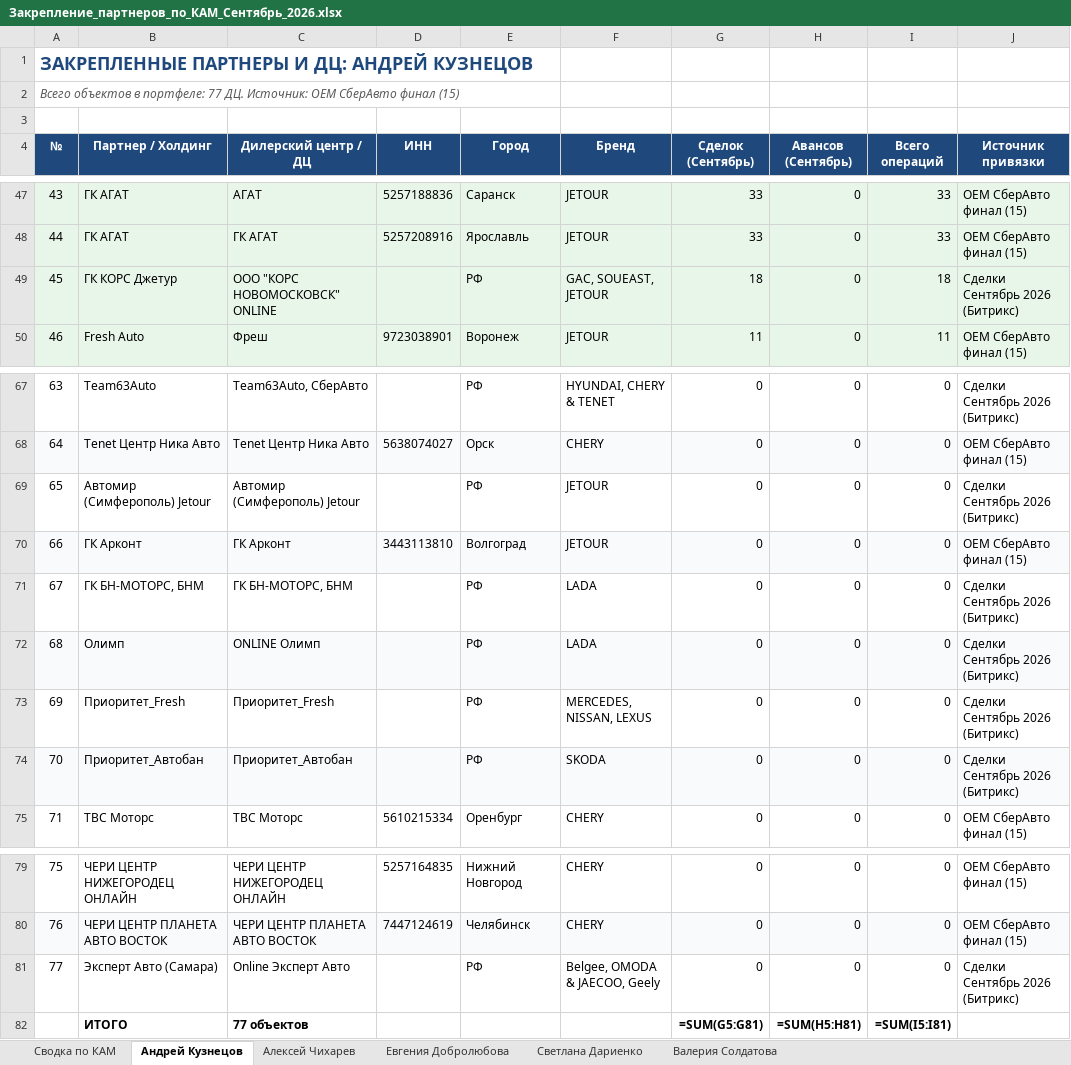
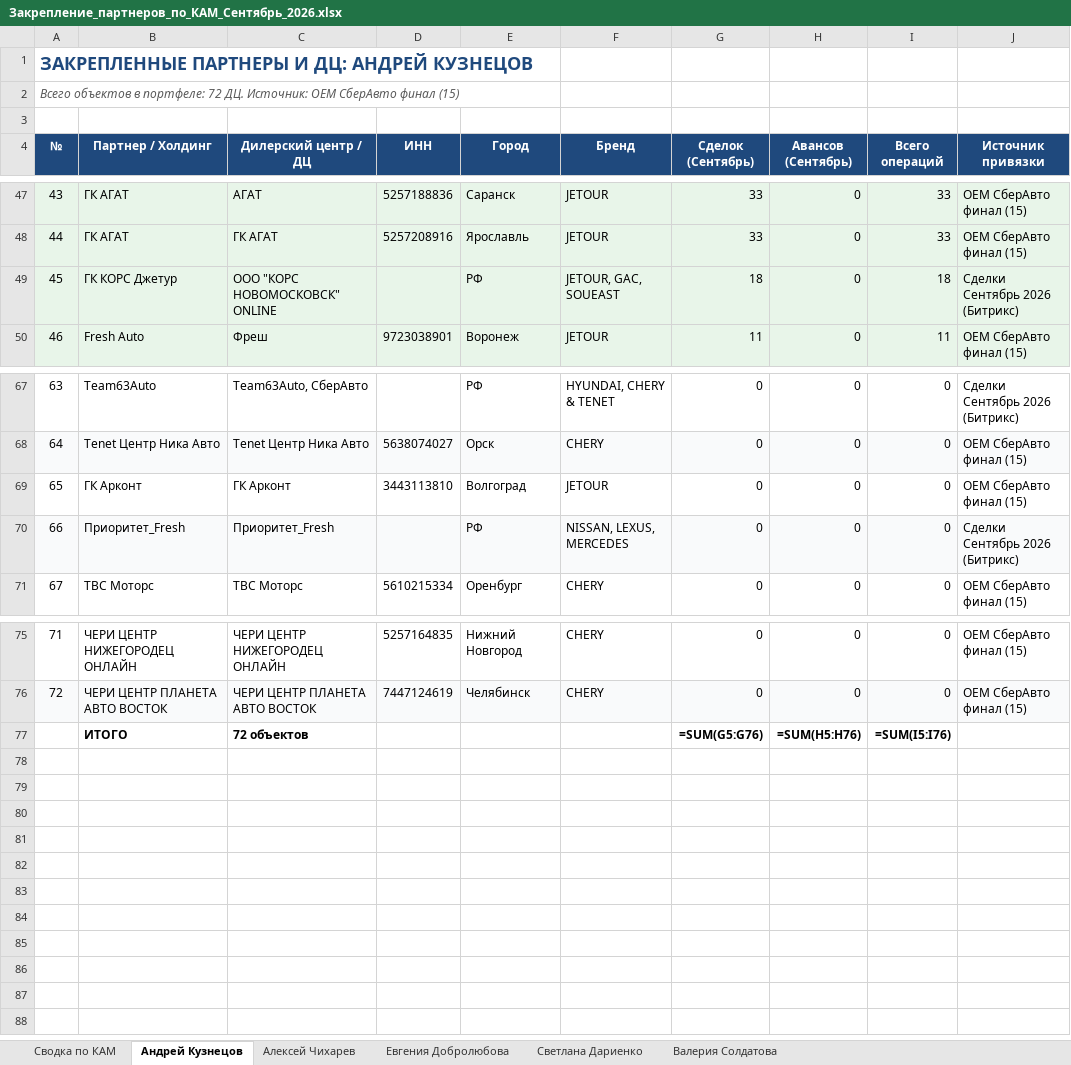
Before and after one commit to aekuznetcov91-tech/otchet-parser, an Excel workbook: Закрепление_партнеров_по_КАМ_Сентябрь_2026.xlsx, sheet Андрей Кузнецов, drawn as a sheet; only a part is shown, gaps mark what is left out; values as stored, in another font and other column widths than the file's, no borders; formulas without a stored value are shown as written; removed rows and columns are numbered as before the commit, all else as after; the diff names each change by its address in the sheet, - before the commit and + after, or states it on an @@ line.

```diff
--- a/Закрепление_партнеров_по_КАМ_Сентябрь_2026.xlsx (sheet Андрей Кузнецов)
+++ b/Закрепление_партнеров_по_КАМ_Сентябрь_2026.xlsx (sheet Андрей Кузнецов)
@@ column A (№) renumbered between rows 2 and 76 @@
-F49 (Бренд): GAC, SOUEAST, JETOUR
+F49 (Бренд): JETOUR, GAC, SOUEAST
-row 69: 65 | Автомир (Симферополь) Jetour | Автомир (Симферополь) Jetour |  | РФ | JETOUR | 0 | 0 | 0 | Сделки Сентябрь 2026 (Битрикс)
-A69:J69 fill: #F9FAFB
+A69:J69 fill: none
-row 71: 67 | ГК БН-МОТОРС, БНМ | ГК БН-МОТОРС, БНМ |  | РФ | LADA | 0 | 0 | 0 | Сделки Сентябрь 2026 (Битрикс)
-row 72: 68 | Олимп | ONLINE Олимп |  | РФ | LADA | 0 | 0 | 0 | Сделки Сентябрь 2026 (Битрикс)
-A70:J70 fill: none
+A70:J70 fill: #F9FAFB
-F70 (Бренд): MERCEDES, NISSAN, LEXUS
+F70 (Бренд): NISSAN, LEXUS, MERCEDES
-row 74: 70 | Приоритет_Автобан | Приоритет_Автобан |  | РФ | SKODA | 0 | 0 | 0 | Сделки Сентябрь 2026 (Битрикс)
-row 81: 77 | Эксперт Авто (Самара) | Online Эксперт Авто |  | РФ | Belgee, OMODA & JAECOO, Geely | 0 | 0 | 0 | Сделки Сентябрь 2026 (Битрикс)
-C77 (Дилерский центр / ДЦ): 77 объектов
+C77 (Дилерский центр / ДЦ): 72 объектов
-G77 (Сделок (Сентябрь)): =SUM(G5:G81)
+G77 (Сделок (Сентябрь)): =SUM(G5:G76)
-H77 (Авансов (Сентябрь)): =SUM(H5:H81)
+H77 (Авансов (Сентябрь)): =SUM(H5:H76)
-I77 (Всего операций): =SUM(I5:I81)
+I77 (Всего операций): =SUM(I5:I76)
```
Also changed, not shown: sheet Евгения Добролюбова, sheet Валерия Солдатова, sheet Алексей Чихарев, sheet Сводка по КАМ, sheet Светлана Дариенко.
